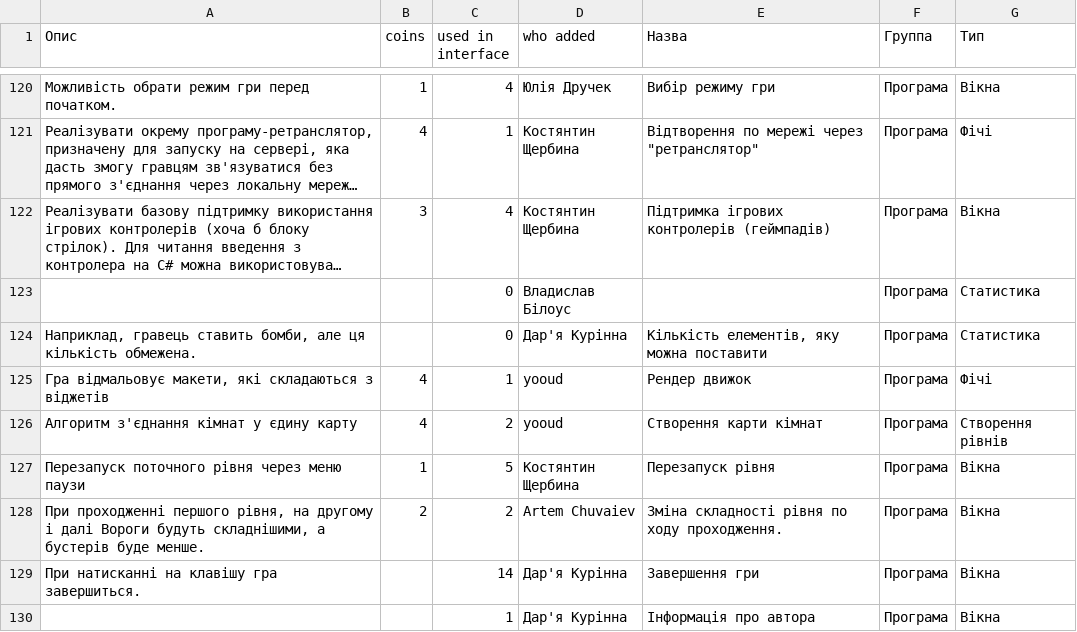
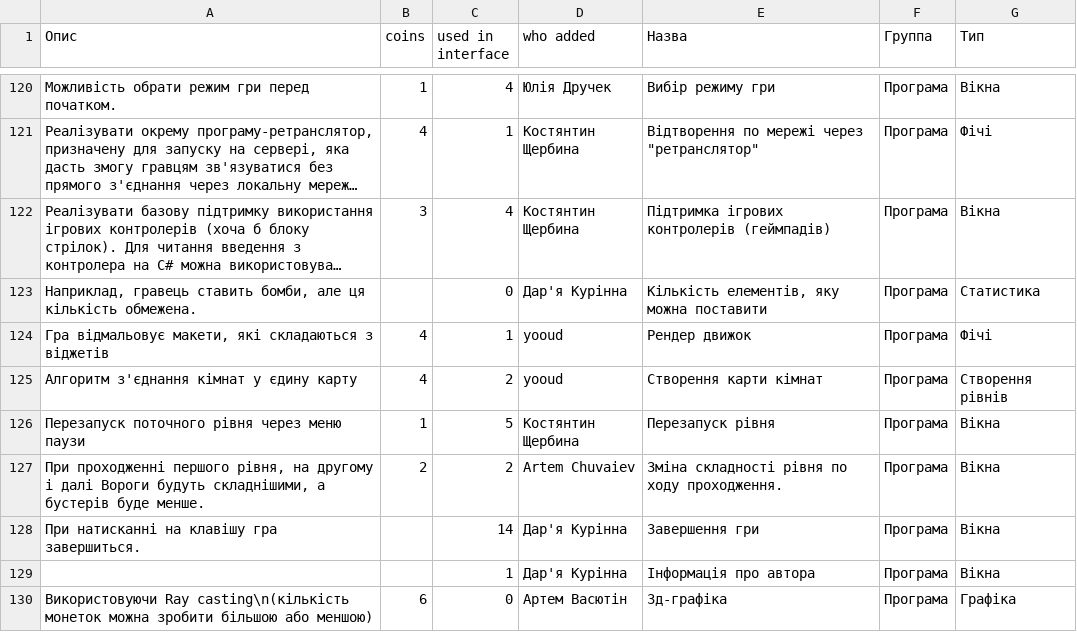
Before and after one commit to 2vitalik/python-labs, a CSV file: data/v2/coda/pzpi-23/tasks-23.csv, drawn as a sheet; only a part is shown, gaps mark what is left out; the shorter side is filled out with more unchanged rows; long unchanged cells end in …; the diff names each change by its address in the sheet, - before the commit and + after, or states it on an @@ line.

```diff
--- a/data/v2/coda/pzpi-23/tasks-23.csv
+++ b/data/v2/coda/pzpi-23/tasks-23.csv
-row 123:  |  | 0 | Владислав Білоус |  | Програма | Статистика
```
Also changed, not shown: data/v2/coda/pzpi-19/tasks-19.csv, data/v2/coda/pzpi-24/tasks-24.csv, 20 other files.
